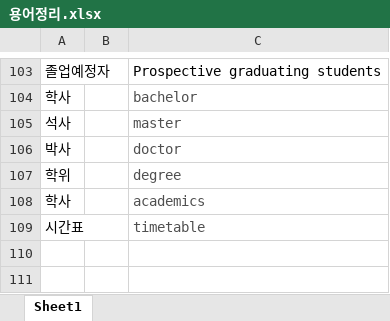
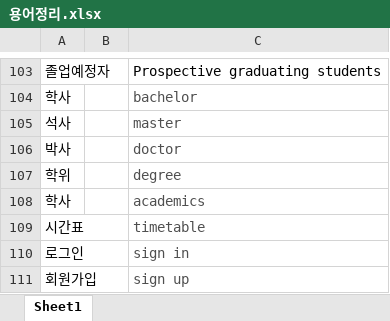
Before and after one commit to gachonComEng/fweb, an Excel workbook: files/용어정리.xlsx, sheet Sheet1, drawn as a sheet; only a part is shown, gaps mark what is left out; values as stored, in another font and other column widths than the file's, no borders; the diff names each change by its address in the sheet, - before the commit and + after, or states it on an @@ line.

Commit message:
용어 채워주세요. 업데이트 시 날짜 시간 메모랑 커밋 해 주세요.

```diff
--- a/files/용어정리.xlsx (sheet Sheet1)
+++ b/files/용어정리.xlsx (sheet Sheet1)
+row 110: 로그인 |  | sign in
+row 111: 회원가입 |  | sign up
```
